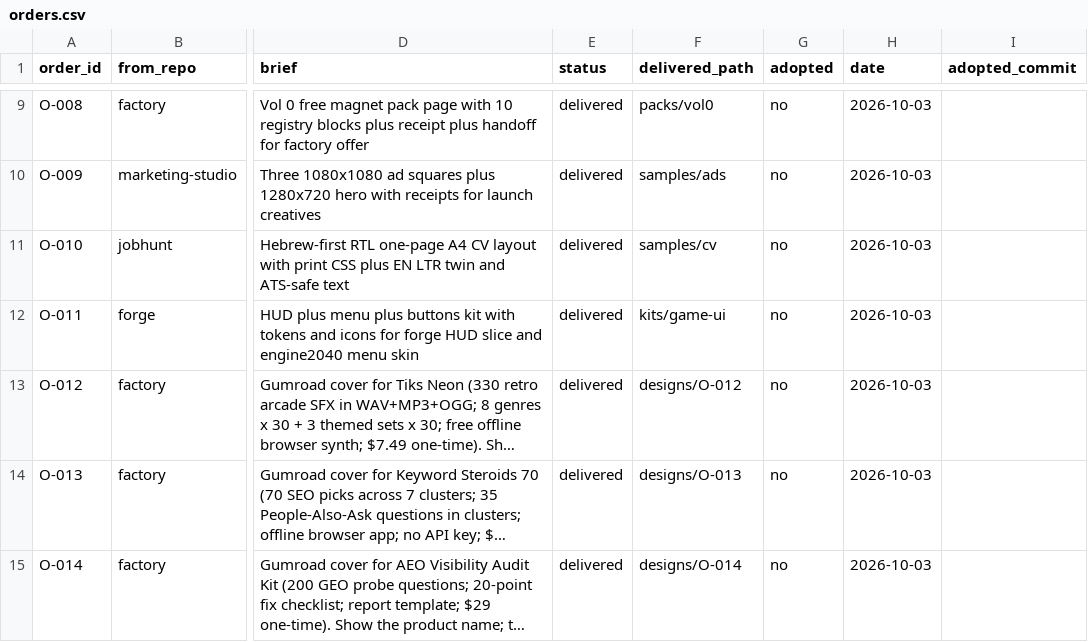
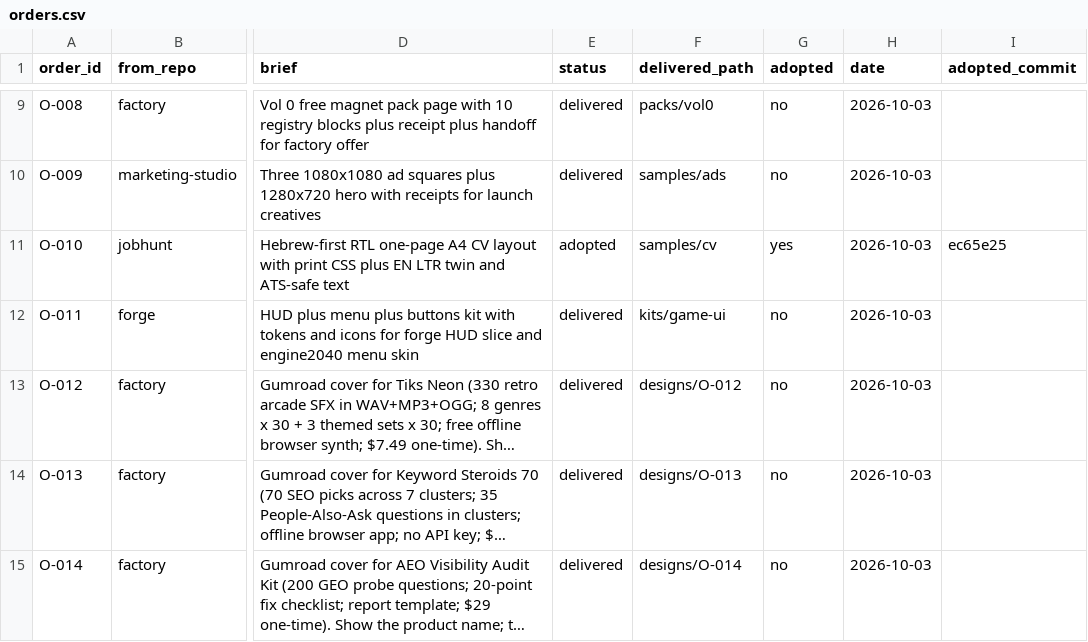
Before and after one commit to MaximKonovalovDev/design-studio, a CSV file: orders.csv, drawn as a sheet; only a part is shown, gaps mark what is left out; long unchanged cells end in …; the diff names each change by its address in the sheet, - before the commit and + after, or states it on an @@ line.

```diff
--- a/orders.csv
+++ b/orders.csv
-E11 (status): delivered
+E11 (status): adopted
-G11 (adopted): no
+G11 (adopted): yes
-I11 (adopted_commit): (empty)
+I11 (adopted_commit): ec65e25
```
